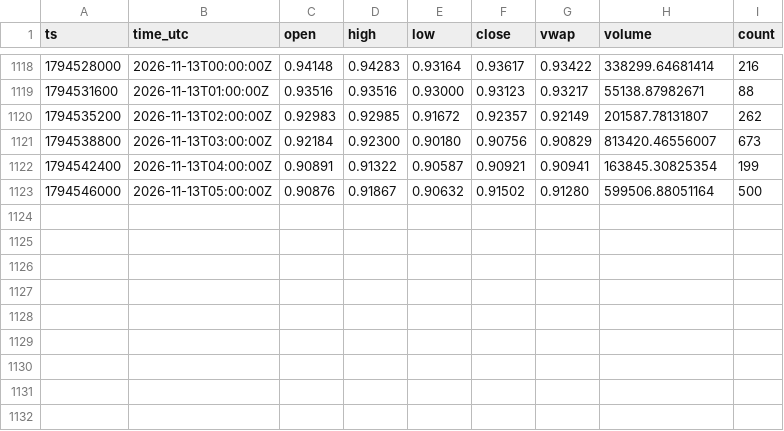
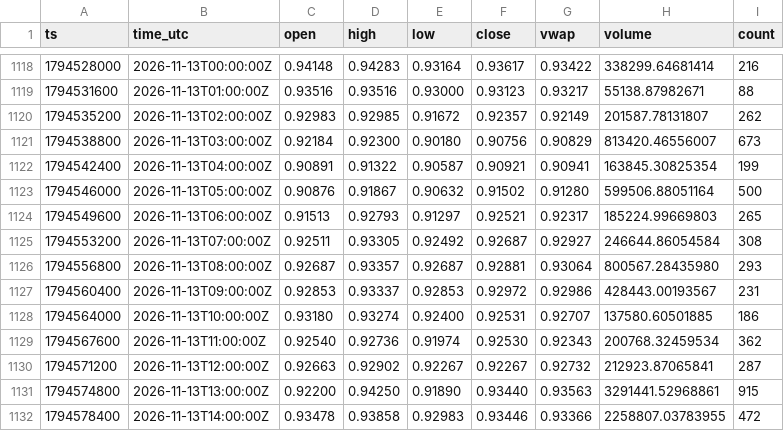
Before and after one commit to dabisattila-design/Medusa-data, a CSV file: data/ohlc/60/XRPEUR.csv, drawn as a sheet; only a part is shown, gaps mark what is left out; the diff names each change by its address in the sheet, - before the commit and + after, or states it on an @@ line.

```diff
--- a/data/ohlc/60/XRPEUR.csv
+++ b/data/ohlc/60/XRPEUR.csv
+row 1124: 1794549600 | 2026-11-13T06:00:00Z | 0.91513 | 0.92793 | 0.91297 | 0.92521 | 0.92317 | 185224.99669803 | 265
+row 1125: 1794553200 | 2026-11-13T07:00:00Z | 0.92511 | 0.93305 | 0.92492 | 0.92687 | 0.92927 | 246644.86054584 | 308
+row 1126: 1794556800 | 2026-11-13T08:00:00Z | 0.92687 | 0.93357 | 0.92687 | 0.92881 | 0.93064 | 800567.28435980 | 293
+row 1127: 1794560400 | 2026-11-13T09:00:00Z | 0.92853 | 0.93337 | 0.92853 | 0.92972 | 0.92986 | 428443.00193567 | 231
+row 1128: 1794564000 | 2026-11-13T10:00:00Z | 0.93180 | 0.93274 | 0.92400 | 0.92531 | 0.92707 | 137580.60501885 | 186
+row 1129: 1794567600 | 2026-11-13T11:00:00Z | 0.92540 | 0.92736 | 0.91974 | 0.92530 | 0.92343 | 200768.32459534 | 362
+row 1130: 1794571200 | 2026-11-13T12:00:00Z | 0.92663 | 0.92902 | 0.92267 | 0.92267 | 0.92732 | 212923.87065841 | 287
+row 1131: 1794574800 | 2026-11-13T13:00:00Z | 0.92200 | 0.94250 | 0.91890 | 0.93440 | 0.93563 | 3291441.52968861 | 915
+row 1132: 1794578400 | 2026-11-13T14:00:00Z | 0.93478 | 0.93858 | 0.92983 | 0.93446 | 0.93366 | 2258807.03783955 | 472
```
Also changed, not shown: data/depth/2026-11.csv, data/ohlc/60/ETHEUR.csv, 3 other files.
